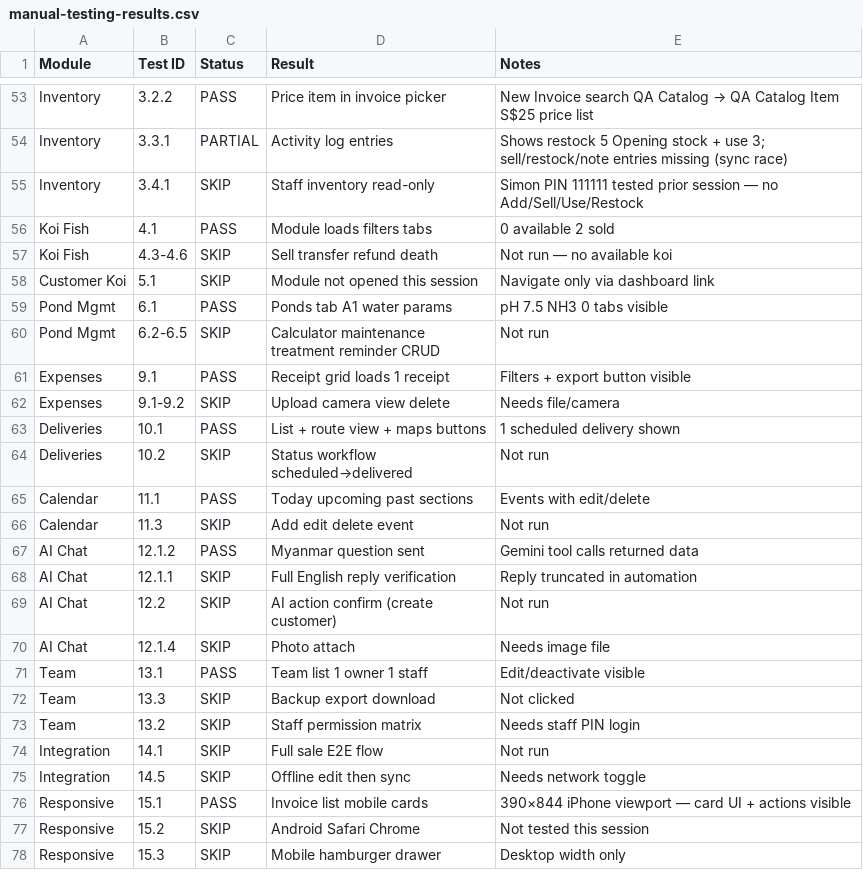
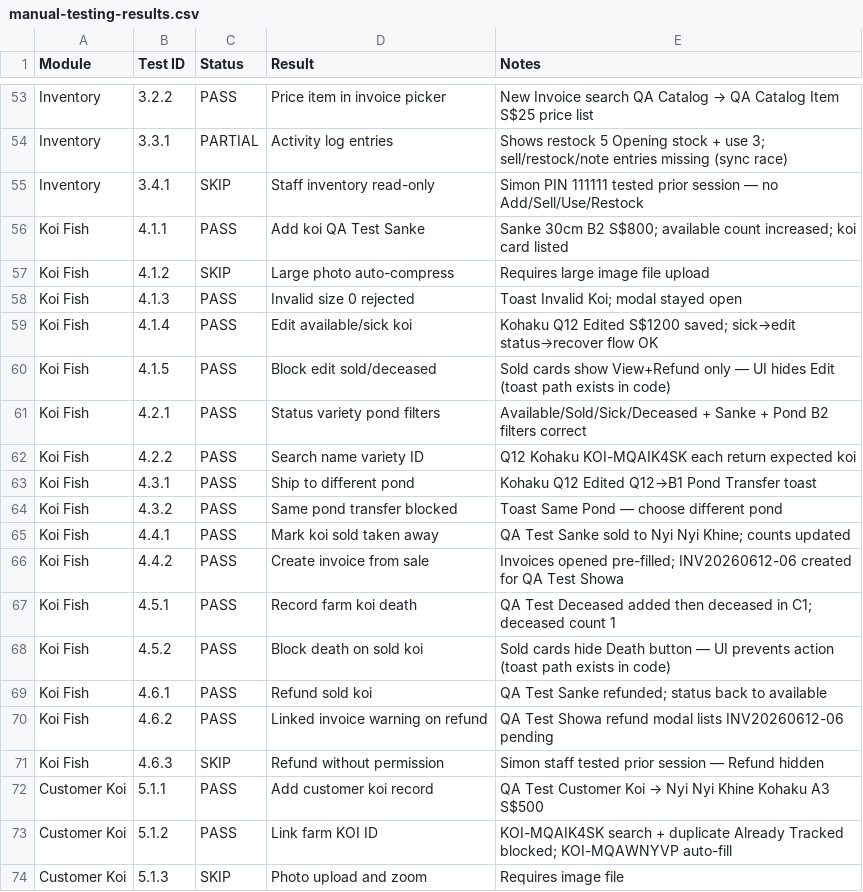
Before and after one commit to marugenfishfarmaiagent-lgtm/marugen-farm-manager, a CSV file: docs/manual-testing-results.csv, drawn as a sheet; only a part is shown, gaps mark what is left out; the shorter side is filled out with more unchanged rows; the diff covers the shown part only.

```diff
--- a/docs/manual-testing-results.csv
+++ b/docs/manual-testing-results.csv
@@ -55,4 +55,20 @@ Inventory,3.3.1,PARTIAL,Activity log entries,Shows restock 5 Opening stock + use
 Inventory,3.4.1,SKIP,Staff inventory read-only,Simon PIN 111111 tested prior session — no Add/Sell/Use/Restock
-Koi Fish,4.1,PASS,Module loads filters tabs,0 available 2 sold
-Koi Fish,4.3-4.6,SKIP,Sell transfer refund death,Not run — no available koi
-Customer Koi,5.1,SKIP,Module not opened this session,Navigate only via dashboard link
+Koi Fish,4.1.1,PASS,Add koi QA Test Sanke,Sanke 30cm B2 S$800; available count increased; koi card listed
+Koi Fish,4.1.2,SKIP,Large photo auto-compress,Requires large image file upload
+Koi Fish,4.1.3,PASS,Invalid size 0 rejected,Toast Invalid Koi; modal stayed open
+Koi Fish,4.1.4,PASS,Edit available/sick koi,Kohaku Q12 Edited S$1200 saved; sick→edit status→recover flow OK
+Koi Fish,4.1.5,PASS,Block edit sold/deceased,Sold cards show View+Refund only — UI hides Edit (toast path exists in code)
+Koi Fish,4.2.1,PASS,Status variety pond filters,Available/Sold/Sick/Deceased + Sanke + Pond B2 filters correct
+Koi Fish,4.2.2,PASS,Search name variety ID,Q12 Kohaku KOI-MQAIK4SK each return expected koi
+Koi Fish,4.3.1,PASS,Ship to different pond,Kohaku Q12 Edited Q12→B1 Pond Transfer toast
+Koi Fish,4.3.2,PASS,Same pond transfer blocked,Toast Same Pond — choose different pond
+Koi Fish,4.4.1,PASS,Mark koi sold taken away,QA Test Sanke sold to Nyi Nyi Khine; counts updated
+Koi Fish,4.4.2,PASS,Create invoice from sale,Invoices opened pre-filled; INV20260612-06 created for QA Test Showa
+Koi Fish,4.5.1,PASS,Record farm koi death,QA Test Deceased added then deceased in C1; deceased count 1
+Koi Fish,4.5.2,PASS,Block death on sold koi,Sold cards hide Death button — UI prevents action (toast path exists in code)
+Koi Fish,4.6.1,PASS,Refund sold koi,QA Test Sanke refunded; status back to available
+Koi Fish,4.6.2,PASS,Linked invoice warning on refund,QA Test Showa refund modal lists INV20260612-06 pending
+Koi Fish,4.6.3,SKIP,Refund without permission,Simon staff tested prior session — Refund hidden
+Customer Koi,5.1.1,PASS,Add customer koi record,QA Test Customer Koi → Nyi Nyi Khine Kohaku A3 S$500
+Customer Koi,5.1.2,PASS,Link farm KOI ID,KOI-MQAIK4SK search + duplicate Already Tracked blocked; KOI-MQAWNYVP auto-fill
+Customer Koi,5.1.3,SKIP,Photo upload and zoom,Requires image file
```
Also changed, not shown: 10 added rows elsewhere in this file, 3 other files.
